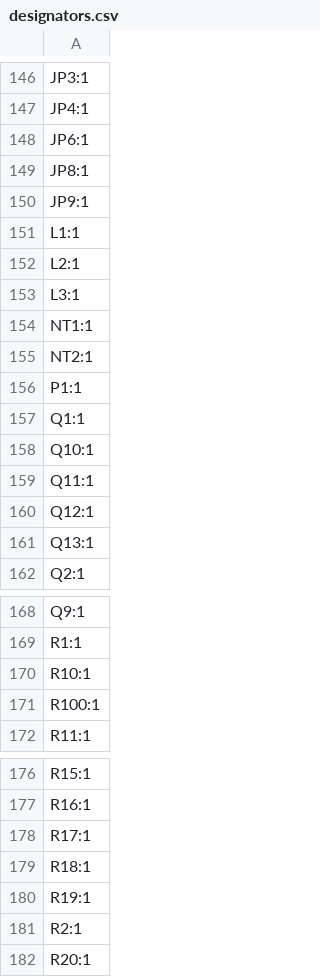
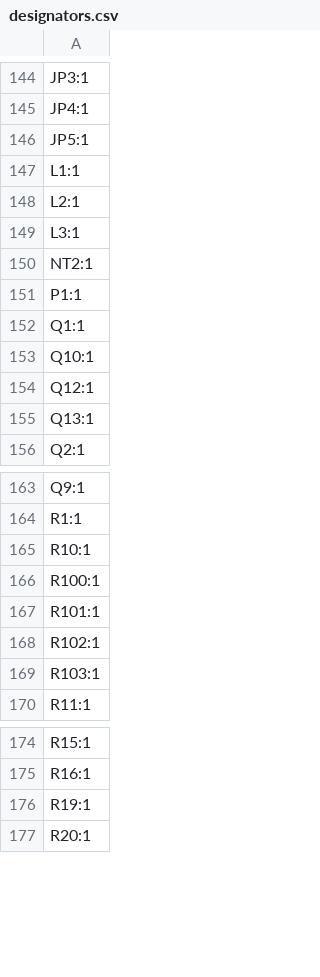
Before and after one commit to NovaPrime18/nitride-nano, a CSV file: PCB/production/designators.csv, drawn as a sheet; only a part is shown, gaps mark what is left out; the diff covers the shown part only.

```diff
--- a/PCB/production/designators.csv
+++ b/PCB/production/designators.csv
@@ -147,5 +145,3 @@ JP3:1
 JP4:1
-JP6:1
-JP8:1
-JP9:1
+JP5:1
 L1:1
@@ -153,3 +149,2 @@ L2:1
 L3:1
-NT1:1
 NT2:1
@@ -158,3 +153,2 @@ Q1:1
 Q10:1
-Q11:1
 Q12:1
@@ -171,2 +166,5 @@ R10:1
 R100:1
+R101:1
+R102:1
+R103:1
 R11:1
@@ -177,6 +175,3 @@ R15:1
 R16:1
-R17:1
-R18:1
 R19:1
-R2:1
 R20:1
```
Also changed, not shown: 11 added rows, 17 removed rows and 1 edited cell elsewhere in this file, PCB/production/bom.csv, PCB/production/positions.csv, 7 other files.
